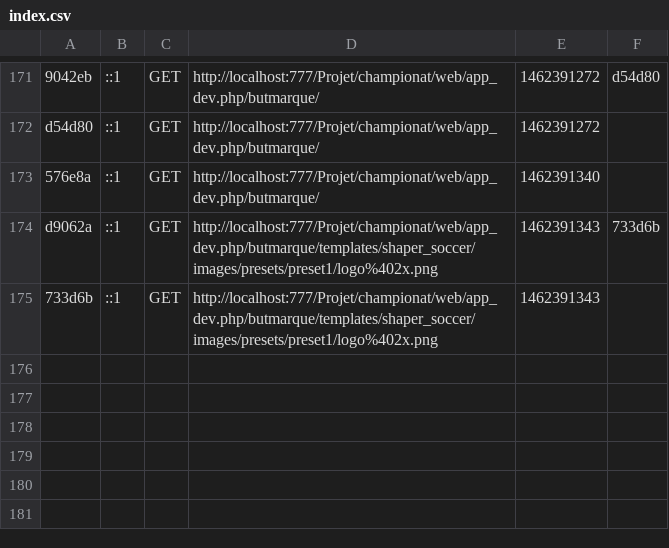
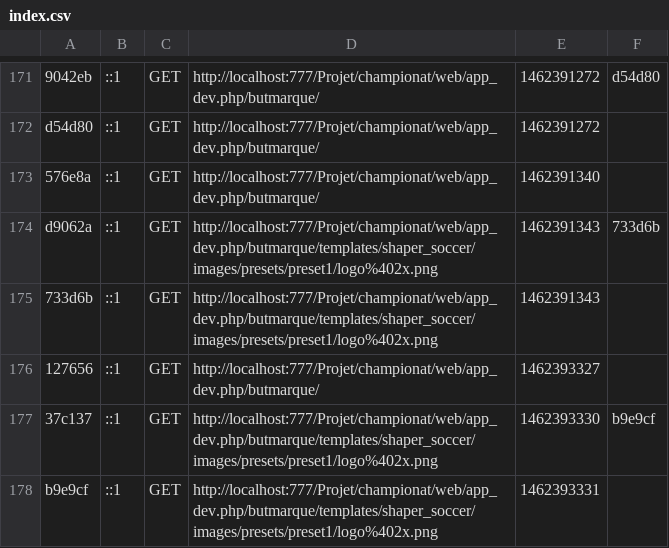
Before and after one commit to maknifirascss/championat, a CSV file: app/cache/dev/profiler/index.csv, drawn as a sheet; only a part is shown, gaps mark what is left out; the diff names each change by its address in the sheet, - before the commit and + after, or states it on an @@ line.

Commit message:
template integer

```diff
--- a/app/cache/dev/profiler/index.csv
+++ b/app/cache/dev/profiler/index.csv
+row 176: 127656 | ::1 | GET | http://localhost:777/Projet/championat/web/app_dev.php/butmarque/ | 1462393327
+row 177: 37c137 | ::1 | GET | http://localhost:777/Projet/championat/web/app_dev.php/butmarque/templates/shaper_soccer/images/presets/preset1/logo%402x.png | 1462393330 | b9e9cf
+row 178: b9e9cf | ::1 | GET | http://localhost:777/Projet/championat/web/app_dev.php/butmarque/templates/shaper_soccer/images/presets/preset1/logo%402x.png | 1462393331
```
Also changed, not shown: 4 other files.
